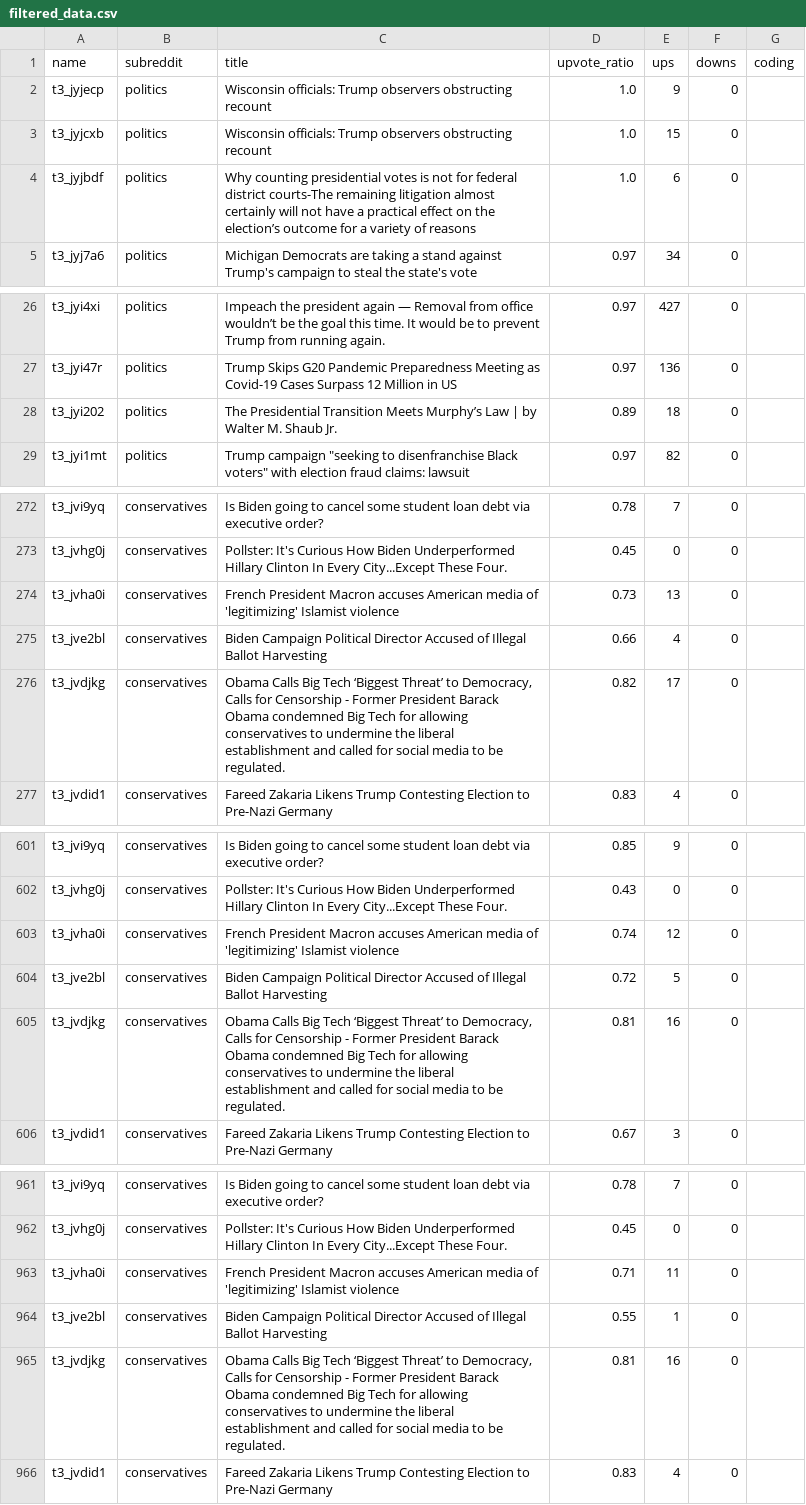
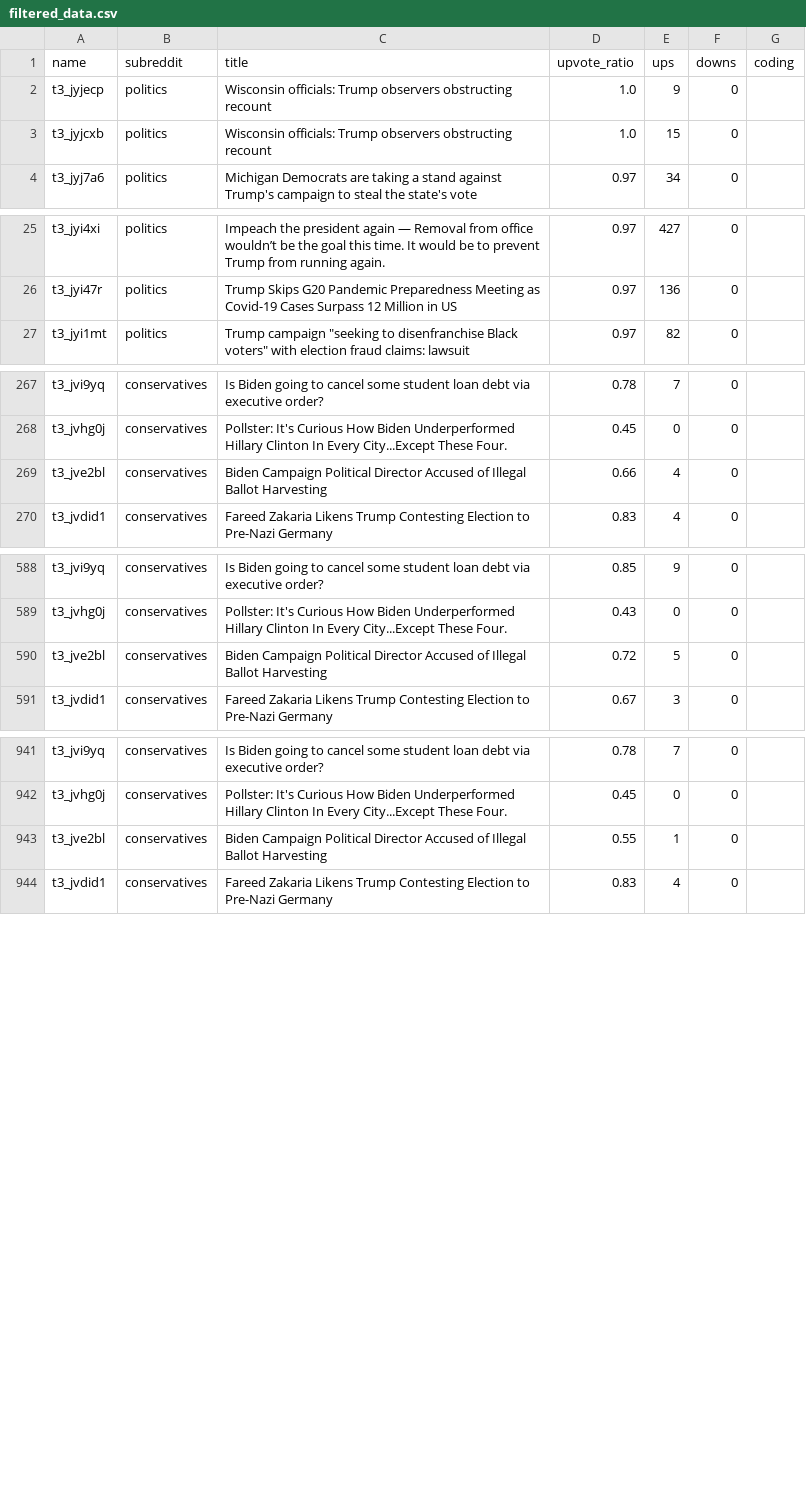
Before and after one commit to AlisaGagina/TrumpvsBiden2020, a CSV file: data/filtered_data.csv, drawn as a sheet; only a part is shown, gaps mark what is left out; the diff covers the shown part only.

```diff
--- a/data/filtered_data.csv
+++ b/data/filtered_data.csv
@@ -3,3 +3,2 @@ t3_jyjecp,politics,Wisconsin officials: Trump observers obstructing recount,1.0,
 t3_jyjcxb,politics,Wisconsin officials: Trump observers obstructing recount,1.0,15,0,
-t3_jyjbdf,politics,Why counting presidential votes is not for federal district courts-The remaining litigation almost certainly will not have a practical effect on the election’s outcome for a variety of reasons,1.0,6,0,
 t3_jyj7a6,politics,Michigan Democrats are taking a stand against Trump's campaign to steal the state's vote,0.97,34,0,
@@ -27,3 +26,2 @@ t3_jyi4xi,politics,Impeach the president again — Removal from office wouldn’
 t3_jyi47r,politics,Trump Skips G20 Pandemic Preparedness Meeting as Covid-19 Cases Surpass 12 Million in US,0.97,136,0,
-t3_jyi202,politics,The Presidential Transition Meets Murphy’s Law | by Walter M. Shaub Jr.,0.89,18,0,
 t3_jyi1mt,politics,"Trump campaign ""seeking to disenfranchise Black voters"" with election fraud claims: lawsuit",0.97,82,0,
@@ -273,5 +268,3 @@ t3_jvi9yq,conservatives,Is Biden going to cancel some student loan debt via exec
 t3_jvhg0j,conservatives,Pollster: It's Curious How Biden Underperformed Hillary Clinton In Every City...Except These Four.,0.45,0,0,
-t3_jvha0i,conservatives,French President Macron accuses American media of 'legitimizing' Islamist violence,0.73,13,0,
 t3_jve2bl,conservatives,Biden Campaign Political Director Accused of Illegal Ballot Harvesting,0.66,4,0,
-t3_jvdjkg,conservatives,"Obama Calls Big Tech ‘Biggest Threat’ to Democracy, Calls for Censorship - Former President Barack Obama condemned Big Tech for allowing conservatives to undermine the liberal establishment and called for social media to be regulated.",0.82,17,0,
 t3_jvdid1,conservatives,Fareed Zakaria Likens Trump Contesting Election to Pre-Nazi Germany,0.83,4,0,
@@ -602,5 +589,3 @@ t3_jvi9yq,conservatives,Is Biden going to cancel some student loan debt via exec
 t3_jvhg0j,conservatives,Pollster: It's Curious How Biden Underperformed Hillary Clinton In Every City...Except These Four.,0.43,0,0,
-t3_jvha0i,conservatives,French President Macron accuses American media of 'legitimizing' Islamist violence,0.74,12,0,
 t3_jve2bl,conservatives,Biden Campaign Political Director Accused of Illegal Ballot Harvesting,0.72,5,0,
-t3_jvdjkg,conservatives,"Obama Calls Big Tech ‘Biggest Threat’ to Democracy, Calls for Censorship - Former President Barack Obama condemned Big Tech for allowing conservatives to undermine the liberal establishment and called for social media to be regulated.",0.81,16,0,
 t3_jvdid1,conservatives,Fareed Zakaria Likens Trump Contesting Election to Pre-Nazi Germany,0.67,3,0,
@@ -962,5 +942,3 @@ t3_jvi9yq,conservatives,Is Biden going to cancel some student loan debt via exec
 t3_jvhg0j,conservatives,Pollster: It's Curious How Biden Underperformed Hillary Clinton In Every City...Except These Four.,0.45,0,0,
-t3_jvha0i,conservatives,French President Macron accuses American media of 'legitimizing' Islamist violence,0.71,11,0,
 t3_jve2bl,conservatives,Biden Campaign Political Director Accused of Illegal Ballot Harvesting,0.55,1,0,
-t3_jvdjkg,conservatives,"Obama Calls Big Tech ‘Biggest Threat’ to Democracy, Calls for Censorship - Former President Barack Obama condemned Big Tech for allowing conservatives to undermine the liberal establishment and called for social media to be regulated.",0.81,16,0,
 t3_jvdid1,conservatives,Fareed Zakaria Likens Trump Contesting Election to Pre-Nazi Germany,0.83,4,0,
```
Also changed, not shown: 14 removed rows elsewhere in this file, data/filtered_data.tsv.
